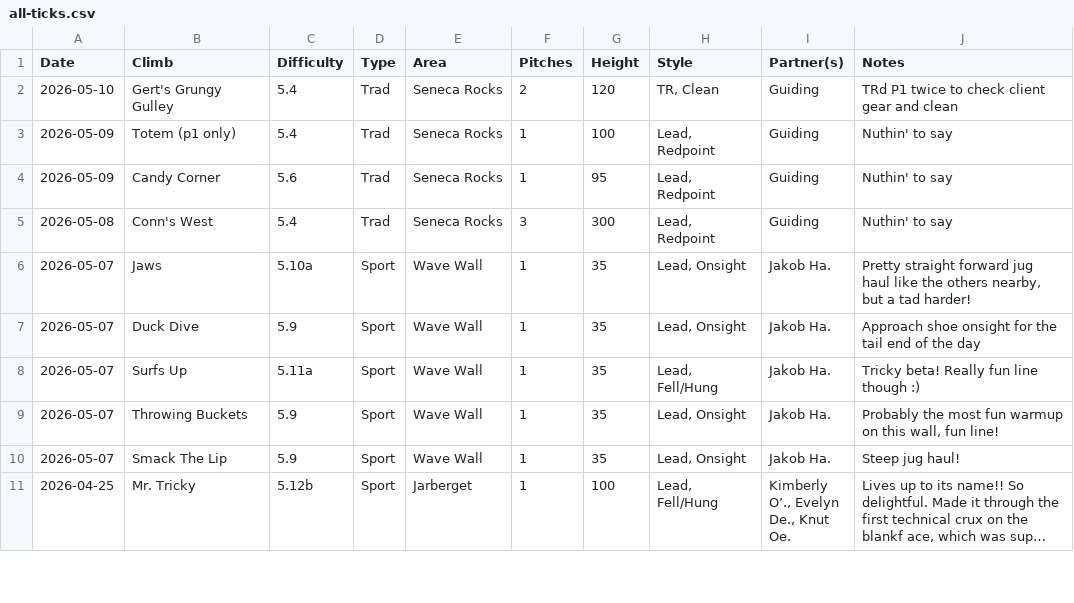
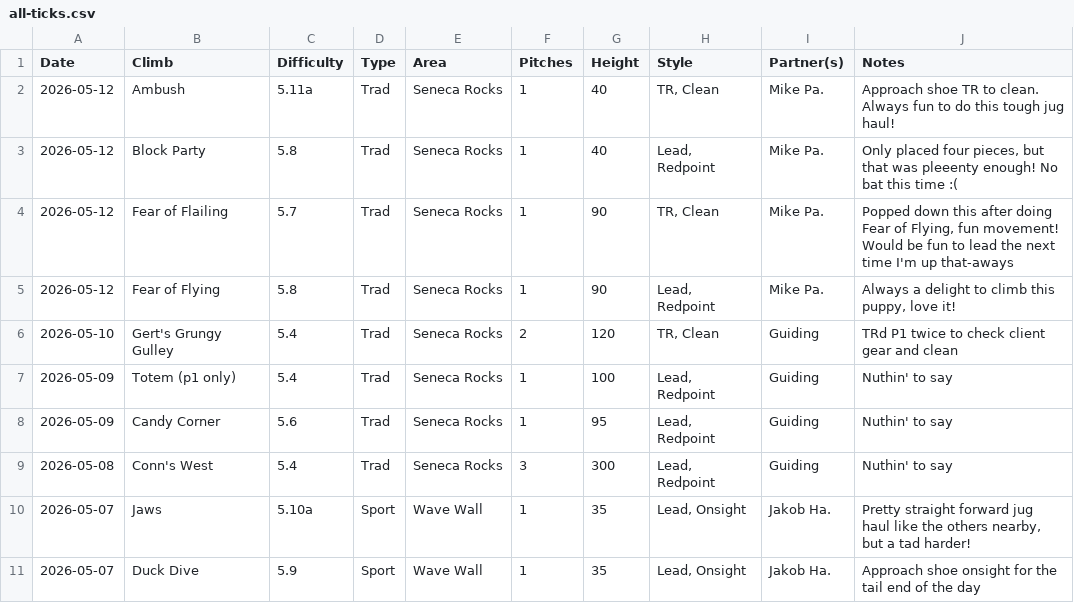
Before and after one commit to achiquit/websitejazzhands, a CSV file: climbing/data/all-ticks.csv, drawn as a sheet; only a part is shown; the shorter side is filled out with more unchanged rows; long unchanged cells end in …; the diff names each change by its address in the sheet, - before the commit and + after, or states it on an @@ line.

```diff
--- a/climbing/data/all-ticks.csv
+++ b/climbing/data/all-ticks.csv
+row 2: 2026-05-12 | Ambush | 5.11a | Trad | Seneca Rocks | 1 | 40 | TR, Clean | Mike Pa. | Approach shoe TR to clean. Always fun to do this tough jug haul!
+row 3: 2026-05-12 | Block Party | 5.8 | Trad | Seneca Rocks | 1 | 40 | Lead, Redpoint | Mike Pa. | Only placed four pieces, but that was pleeenty enough! No bat this time :(
+row 4: 2026-05-12 | Fear of Flailing | 5.7 | Trad | Seneca Rocks | 1 | 90 | TR, Clean | Mike Pa. | Popped down this after doing Fear of Flying, fun movement! Would be fun to lead the next time I'm up that-aways
+row 5: 2026-05-12 | Fear of Flying | 5.8 | Trad | Seneca Rocks | 1 | 90 | Lead, Redpoint | Mike Pa. | Always a delight to climb this puppy, love it!
```
Also changed, not shown: climbing/data/all-time-stats.csv, climbing/data/climb-locs.csv, 10 other files.
